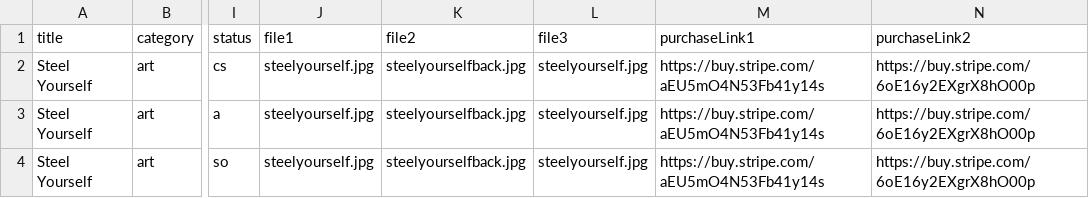
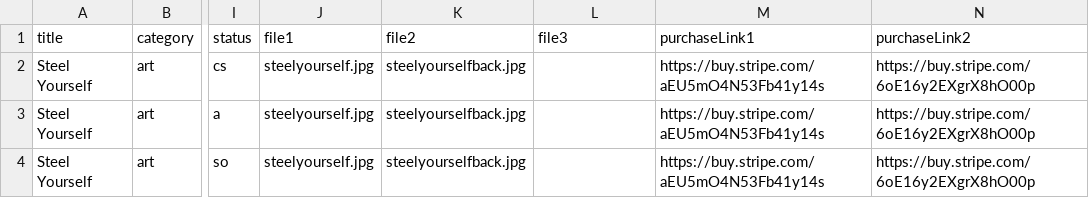
Before and after one commit to spiritsoftheuniverse/kill, a CSV file: data/shop.csv, drawn as a sheet; only a part is shown, gaps mark what is left out; the diff names each change by its address in the sheet, - before the commit and + after, or states it on an @@ line.

```diff
--- a/data/shop.csv
+++ b/data/shop.csv
-L2:L4 (file3): steelyourself.jpg
+L2:L4 (file3): (empty)
```
Also changed, not shown: 1 other file.
